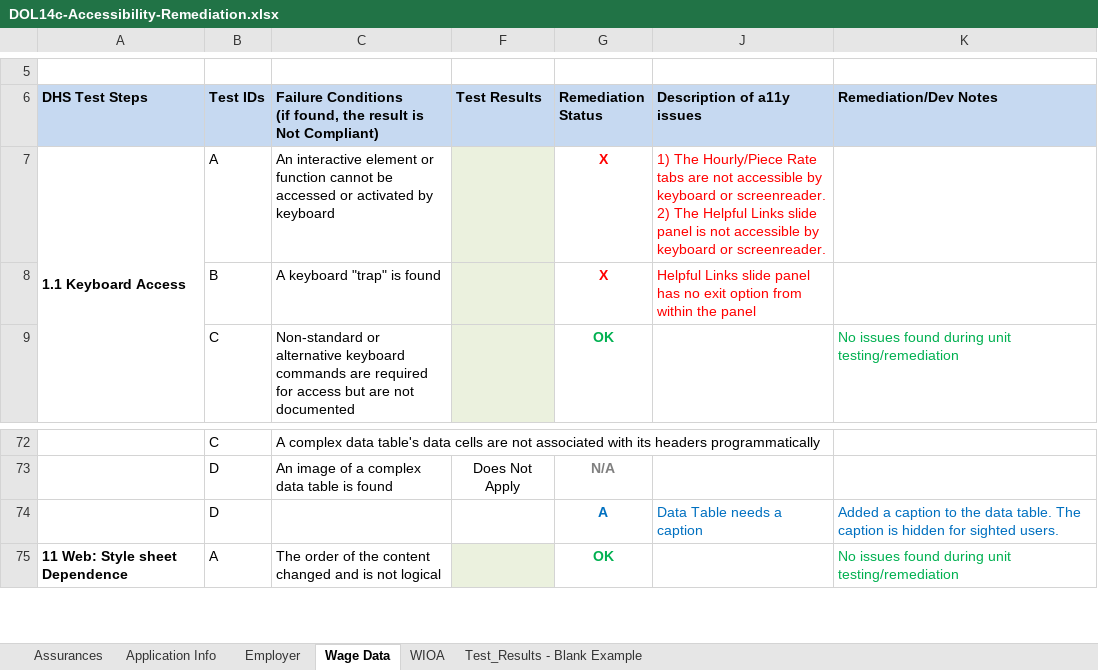
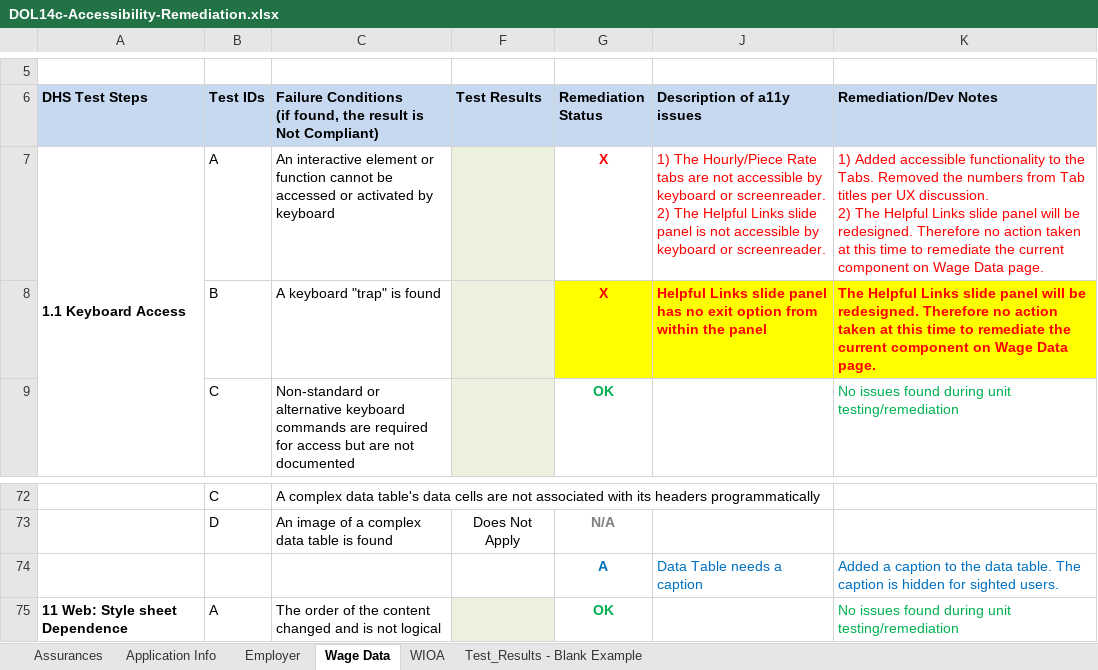
Before and after one commit to 18F/dol-whd-14c, an Excel workbook: docs/a11y/DOL14c-Accessibility-Remediation.xlsx, sheet Wage Data, drawn as a sheet; only a part is shown, gaps mark what is left out; values as stored, in another font and other column widths than the file's, no borders; ↵ is a line break in a cell; the diff names each change by its address in the sheet, - before the commit and + after, or states it on an @@ line.

Commit message:
#294: a11y Wage Data: Completed semantic HTML restructuring.

```diff
--- a/docs/a11y/DOL14c-Accessibility-Remediation.xlsx (sheet Wage Data)
+++ b/docs/a11y/DOL14c-Accessibility-Remediation.xlsx (sheet Wage Data)
-K7 (Remediation/Dev Notes): (empty)
+K7 (Remediation/Dev Notes): 1) Added accessible functionality to the Tabs. Removed the numbers from Tab titles per UX discussion. ↵ 2) The Helpful Links slide panel will be redesigned. Therefore no action taken at this time to remediate the current component on Wage Data page.
-G8 fill: none
+G8 fill: #FFFF00
-J8:K8 fill: none
+J8:K8 fill: #FFFF00
-J8 bold: off
+J8 bold: on
-K8 (Remediation/Dev Notes): (empty)
+K8 (Remediation/Dev Notes): The Helpful Links slide panel will be redesigned. Therefore no action taken at this time to remediate the current component on Wage Data page.
-B74 (Test IDs): D
+B74 (Test IDs): (empty)
```
Also changed, not shown: 2 other files.
